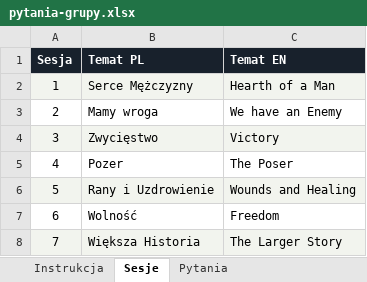
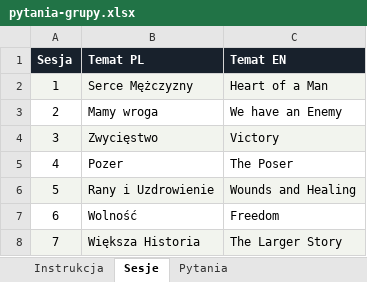
Before and after one commit to matbar87/forge, an Excel workbook: plan/pytania-grupy.xlsx, sheet Sesje, drawn as a sheet; values as stored, in another font and other column widths than the file's, no borders; the diff names each change by its address in the sheet, - before the commit and + after, or states it on an @@ line.

```diff
--- a/plan/pytania-grupy.xlsx (sheet Sesje)
+++ b/plan/pytania-grupy.xlsx (sheet Sesje)
-C2 (Temat EN): Hearth of a Man
+C2 (Temat EN): Heart of a Man
```
Also changed, not shown: 6 other files.
